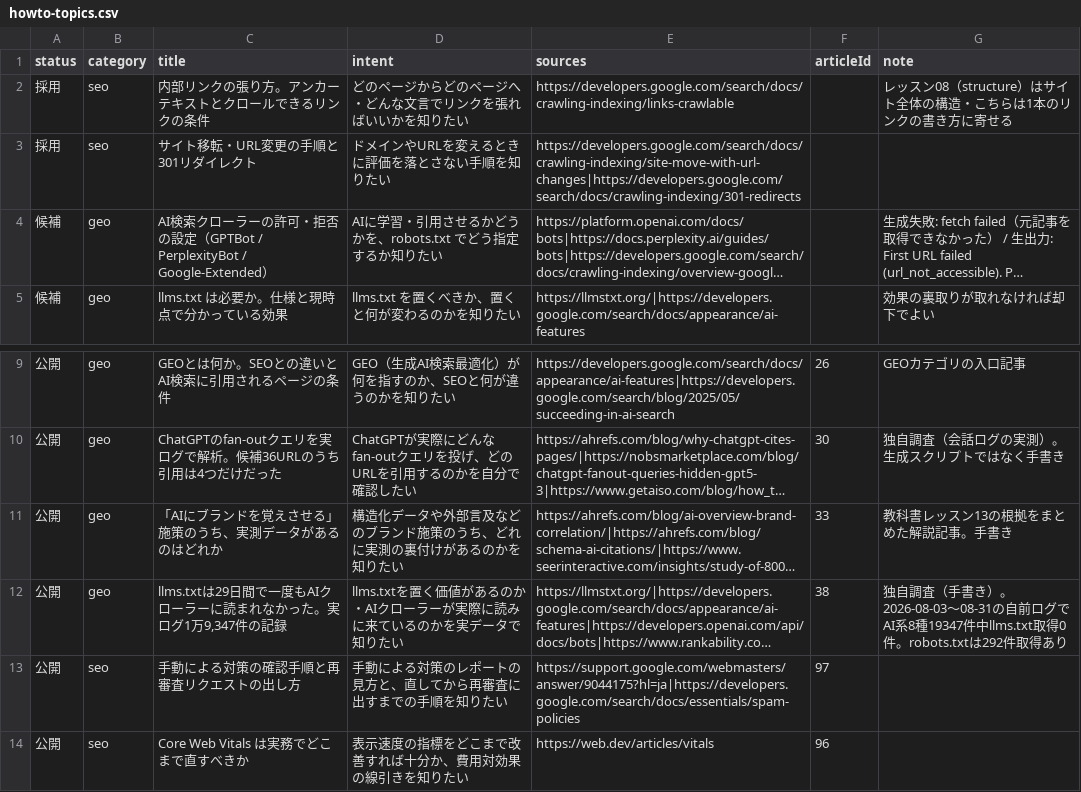
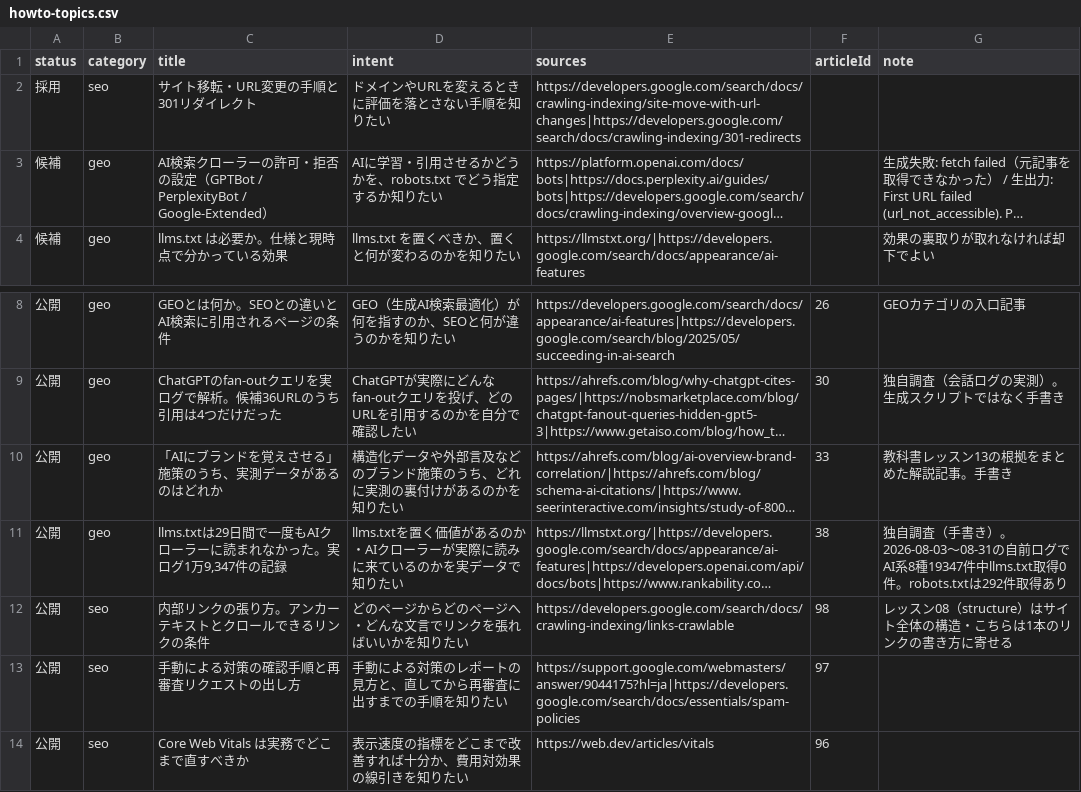
Before and after one commit to yuyakitagawa/seo-geo-web, a CSV file: content/howto-topics.csv, drawn as a sheet; only a part is shown, gaps mark what is left out; long unchanged cells end in …; removed rows and columns are numbered as before the commit, all else as after; the diff names each change by its address in the sheet, - before the commit and + after, or states it on an @@ line.

```diff
--- a/content/howto-topics.csv
+++ b/content/howto-topics.csv
-row 2: 採用 | seo | 内部リンクの張り方。アンカーテキストとクロールできるリンクの条件 | どのページからどのページへ・どんな文言でリンクを張ればいいかを知りたい | https://developers.google.com/search/docs/crawling-indexing/links-crawlable |  | レッスン08（structure）はサイト全体の構造・こちらは1本のリンクの書き方に寄せる
+row 12: 公開 | seo | 内部リンクの張り方。アンカーテキストとクロールできるリンクの条件 | どのページからどのページへ・どんな文言でリンクを張ればいいかを知りたい | https://developers.google.com/search/docs/crawling-indexing/links-crawlable | 98 | レッスン08（structure）はサイト全体の構造・こちらは1本のリンクの書き方に寄せる
```
Also changed, not shown: 2 other files.
